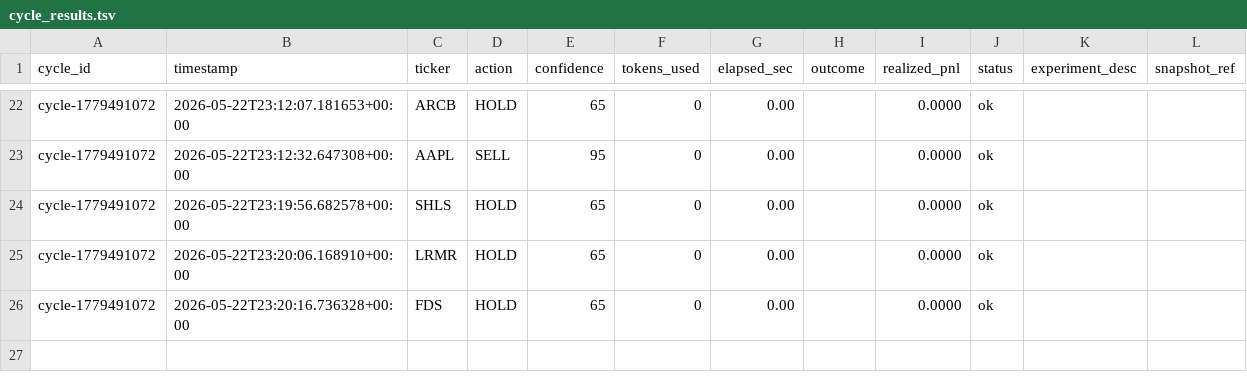
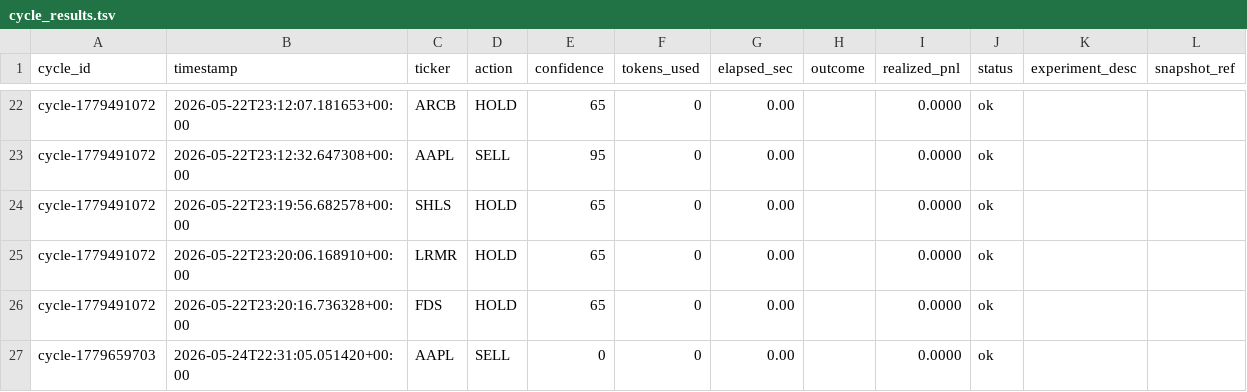
Before and after one commit to LazyCat420/trading-backend, a TSV file: memory/cycle_tracking/cycle_results.tsv, drawn as a sheet; only a part is shown, gaps mark what is left out.

Commit message:
refactor: update debate coordinator error handling, transition to Qwen3.6-35B, and log failed AAPL SELL cycle

```diff
--- a/memory/cycle_tracking/cycle_results.tsv
+++ b/memory/cycle_tracking/cycle_results.tsv
@@ -26 +26,2 @@ cycle-1779491072	2026-05-22T23:20:06.168910+00:00	LRMR	HOLD	65	0	0.00		0.0000	ok
 cycle-1779491072	2026-05-22T23:20:16.736328+00:00	FDS	HOLD	65	0	0.00		0.0000	ok		
+cycle-1779659703	2026-05-24T22:31:05.051420+00:00	AAPL	SELL	0	0	0.00		0.0000	ok		
```
Also changed, not shown: 5 other files.
